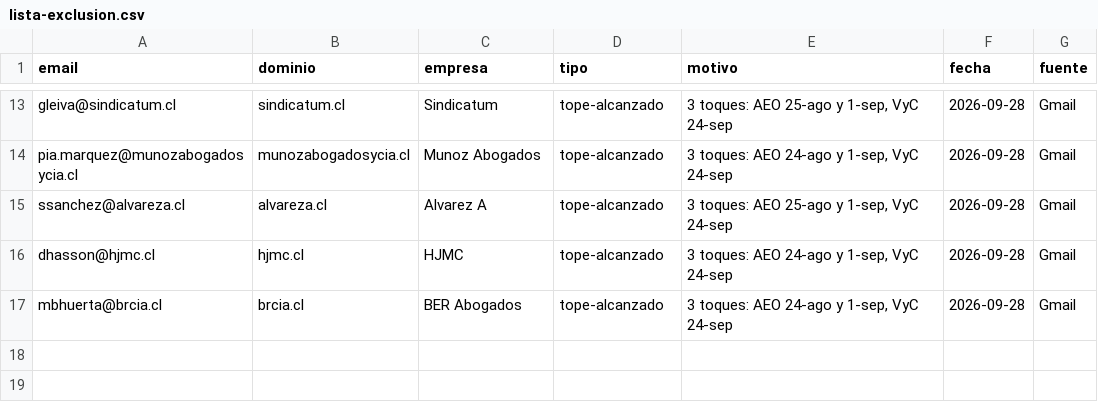
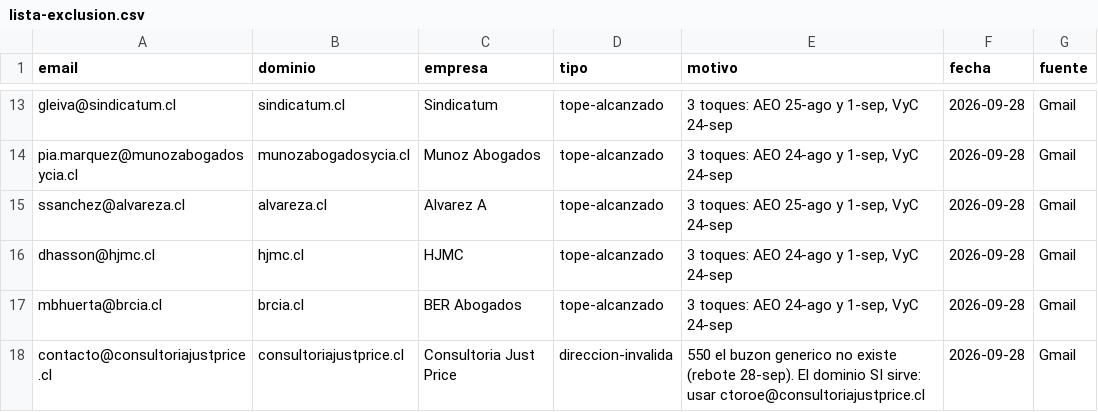
Before and after one commit to rvalleespin/spindlelab, a CSV file: ventas/lista-exclusion.csv, drawn as a sheet; only a part is shown, gaps mark what is left out.

```diff
--- a/ventas/lista-exclusion.csv
+++ b/ventas/lista-exclusion.csv
@@ -17 +17,2 @@ dhasson@hjmc.cl,hjmc.cl,HJMC,tope-alcanzado,"3 toques: AEO 24-ago y 1-sep, VyC 2
 mbhuerta@brcia.cl,brcia.cl,BER Abogados,tope-alcanzado,"3 toques: AEO 24-ago y 1-sep, VyC 24-sep",2026-09-28,Gmail
+contacto@consultoriajustprice.cl,consultoriajustprice.cl,Consultoria Just Price,direccion-invalida,"550 el buzon generico no existe (rebote 28-sep). El dominio SI sirve: usar ctoroe@consultoriajustprice.cl",2026-09-28,Gmail
```
